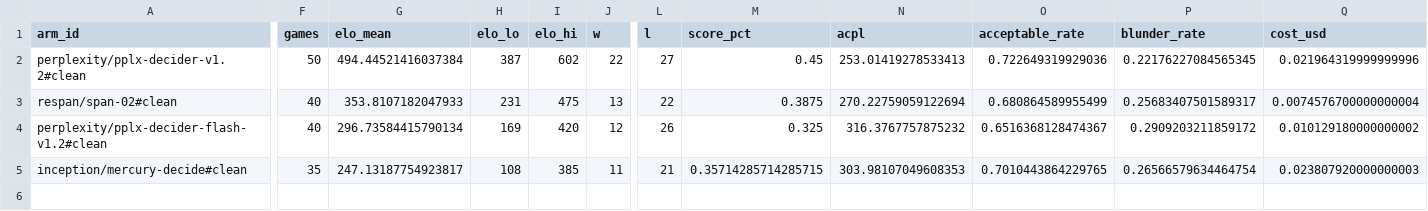
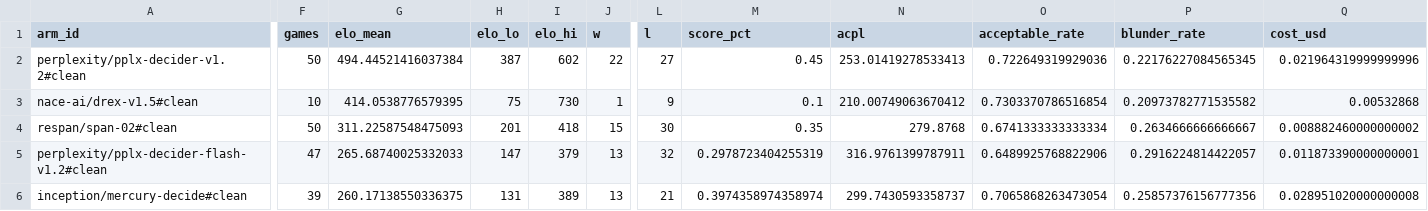
Before and after one commit to AutumnsGrove/ChessDecide, a CSV file: docs/build/reports/bench-rest-clean-v1-20261031-0455/leaderboard.csv, drawn as a sheet; only a part is shown, gaps mark what is left out; addresses are those after the commit; rows hold the shown columns only; the diff covers the shown part only; the diff names each change by its address in the sheet, - before the commit and + after, or states it on an @@ line.

Commit message:
Record bench cell 2 respan/span-02#clean

```diff
--- a/docs/build/reports/bench-rest-clean-v1-20261031-0455/leaderboard.csv
+++ b/docs/build/reports/bench-rest-clean-v1-20261031-0455/leaderboard.csv
+row 3: nace-ai/drex-v1.5#clean | 10 | 414.0538776579395 | 75 | 730 | 1 | 9 | 0.1 | 210.00749063670412 | 0.7303370786516854 | 0.20973782771535582 | 0.00532868
-F4 (games): 40
+F4 (games): 50
-G4 (elo_mean): 353.8107182047933
+G4 (elo_mean): 311.22587548475093
-H4 (elo_lo): 231
+H4 (elo_lo): 201
-I4 (elo_hi): 475
+I4 (elo_hi): 418
-J4 (w): 13
+J4 (w): 15
-L4 (l): 22
+L4 (l): 30
-M4 (score_pct): 0.3875
+M4 (score_pct): 0.35
-N4 (acpl): 270.22759059122694
+N4 (acpl): 279.8768
-O4 (acceptable_rate): 0.680864589955499
+O4 (acceptable_rate): 0.6741333333333334
-P4 (blunder_rate): 0.25683407501589317
+P4 (blunder_rate): 0.2634666666666667
-Q4 (cost_usd): 0.0074576700000000004
+Q4 (cost_usd): 0.008882460000000002
-F5 (games): 40
+F5 (games): 47
-G5 (elo_mean): 296.73584415790134
+G5 (elo_mean): 265.68740025332033
-H5 (elo_lo): 169
+H5 (elo_lo): 147
-I5 (elo_hi): 420
+I5 (elo_hi): 379
-J5 (w): 12
+J5 (w): 13
-L5 (l): 26
+L5 (l): 32
-M5 (score_pct): 0.325
+M5 (score_pct): 0.2978723404255319
-N5 (acpl): 316.3767757875232
+N5 (acpl): 316.9761399787911
-O5 (acceptable_rate): 0.6516368128474367
+O5 (acceptable_rate): 0.6489925768822906
-P5 (blunder_rate): 0.2909203211859172
+P5 (blunder_rate): 0.2916224814422057
-Q5 (cost_usd): 0.010129180000000002
+Q5 (cost_usd): 0.011873390000000001
-F6 (games): 35
+F6 (games): 39
-G6 (elo_mean): 247.13187754923817
+G6 (elo_mean): 260.17138550336375
-H6 (elo_lo): 108
+H6 (elo_lo): 131
-I6 (elo_hi): 385
+I6 (elo_hi): 389
-J6 (w): 11
+J6 (w): 13
-M6 (score_pct): 0.35714285714285715
+M6 (score_pct): 0.3974358974358974
-N6 (acpl): 303.98107049608353
+N6 (acpl): 299.7430593358737
-O6 (acceptable_rate): 0.7010443864229765
+O6 (acceptable_rate): 0.7065868263473054
-P6 (blunder_rate): 0.26566579634464754
+P6 (blunder_rate): 0.25857376156777356
-Q6 (cost_usd): 0.023807920000000003
+Q6 (cost_usd): 0.028951020000000008
```
Also changed, not shown: 2 edited cells elsewhere in this file, 16 other files.
